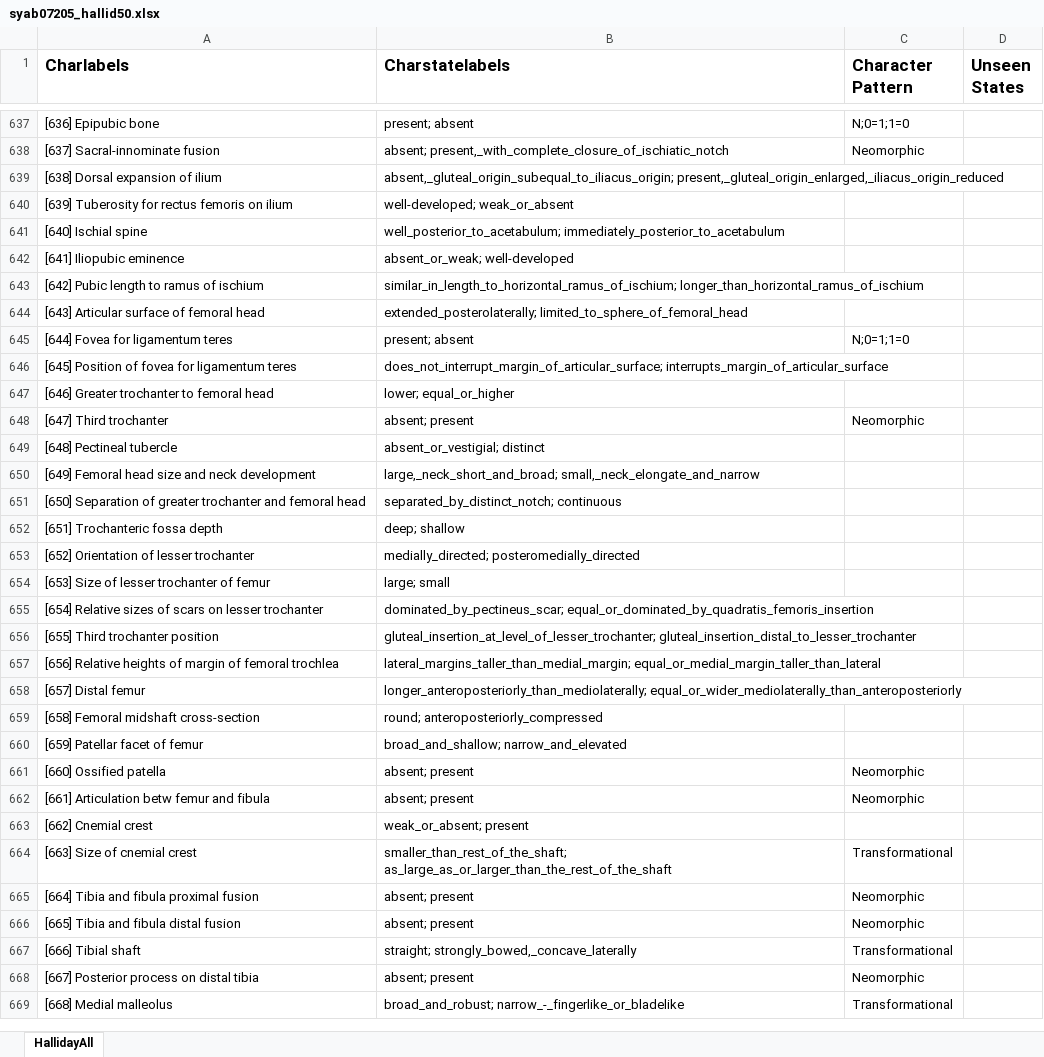
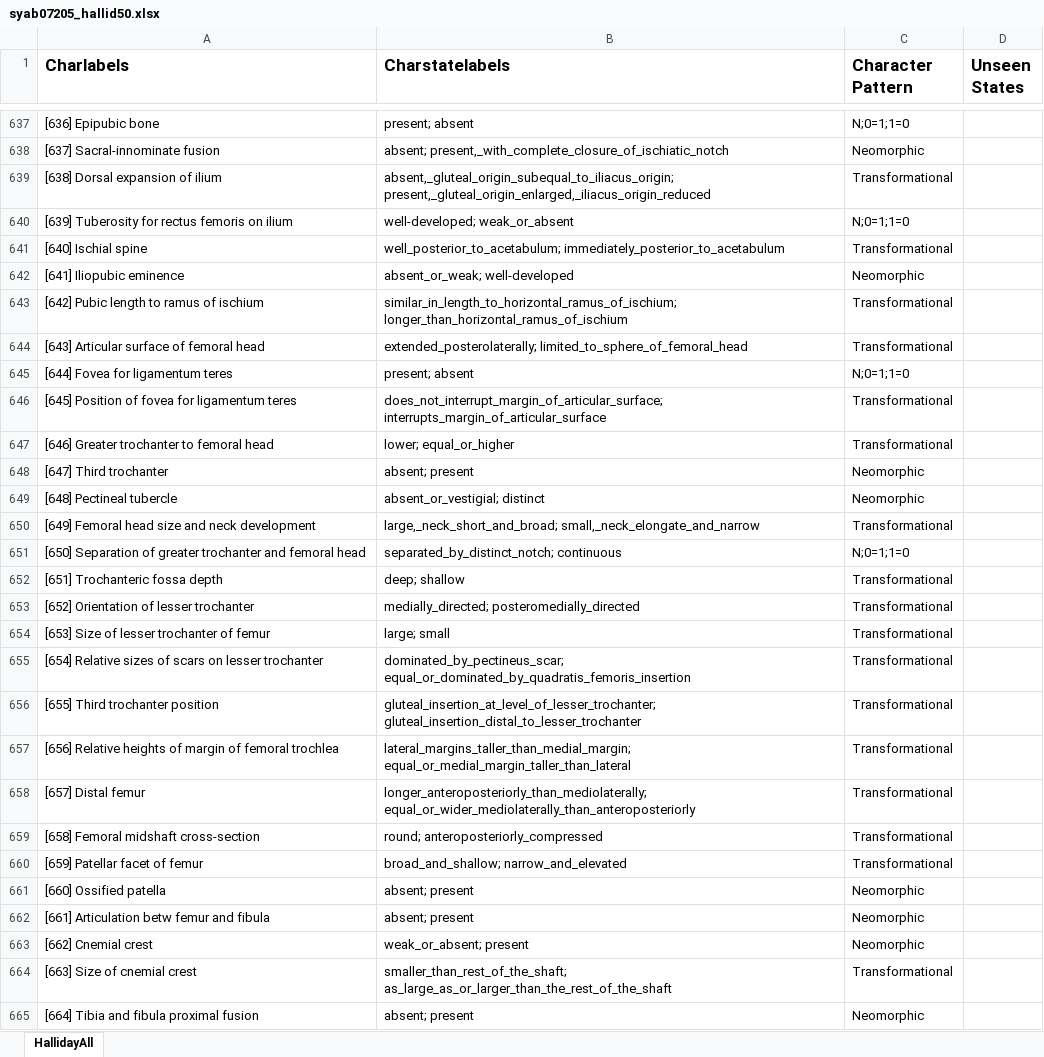
Before and after one commit to neo-trans/matrices, an Excel workbook: syab07205_hallid50.xlsx, sheet HallidayAll, drawn as a sheet; only a part is shown, gaps mark what is left out; the shorter side is filled out with more unchanged rows; values as stored, in another font and other column widths than the file's, no borders; the diff covers the shown part only; the diff names each change by its address in the sheet, - before the commit and + after, or states it on an @@ line.

```diff
--- a/syab07205_hallid50.xlsx (sheet HallidayAll)
+++ b/syab07205_hallid50.xlsx (sheet HallidayAll)
-C639 (Character Pattern): (empty)
+C639 (Character Pattern): Transformational
-C640 (Character Pattern): (empty)
+C640 (Character Pattern): N;0=1;1=0
-C641 (Character Pattern): (empty)
+C641 (Character Pattern): Transformational
-C642 (Character Pattern): (empty)
+C642 (Character Pattern): Neomorphic
-C643:C644 (Character Pattern): (empty)
+C643:C644 (Character Pattern): Transformational
-C646:C647 (Character Pattern): (empty)
+C646:C647 (Character Pattern): Transformational
-C649 (Character Pattern): (empty)
+C649 (Character Pattern): Neomorphic
-C650 (Character Pattern): (empty)
+C650 (Character Pattern): Transformational
-C651 (Character Pattern): (empty)
+C651 (Character Pattern): N;0=1;1=0
-C652:C660 (Character Pattern): (empty)
+C652:C660 (Character Pattern): Transformational
-C663 (Character Pattern): (empty)
+C663 (Character Pattern): Neomorphic
```
Also changed, not shown: 42 edited cells elsewhere in this sheet, 1 other file.
